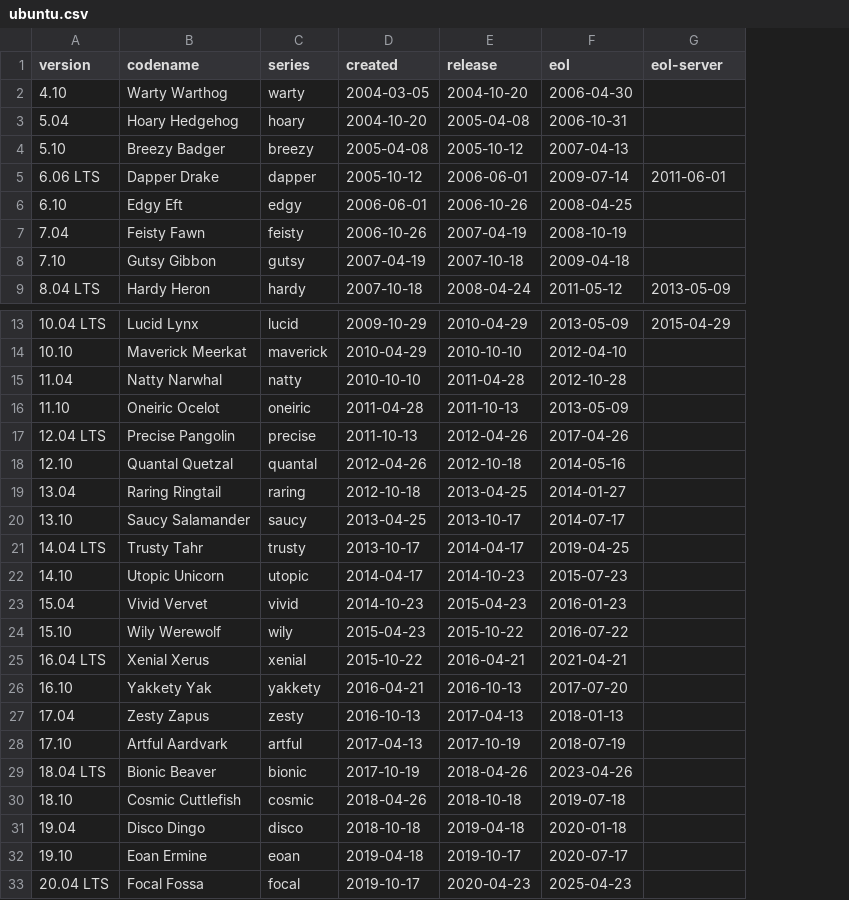
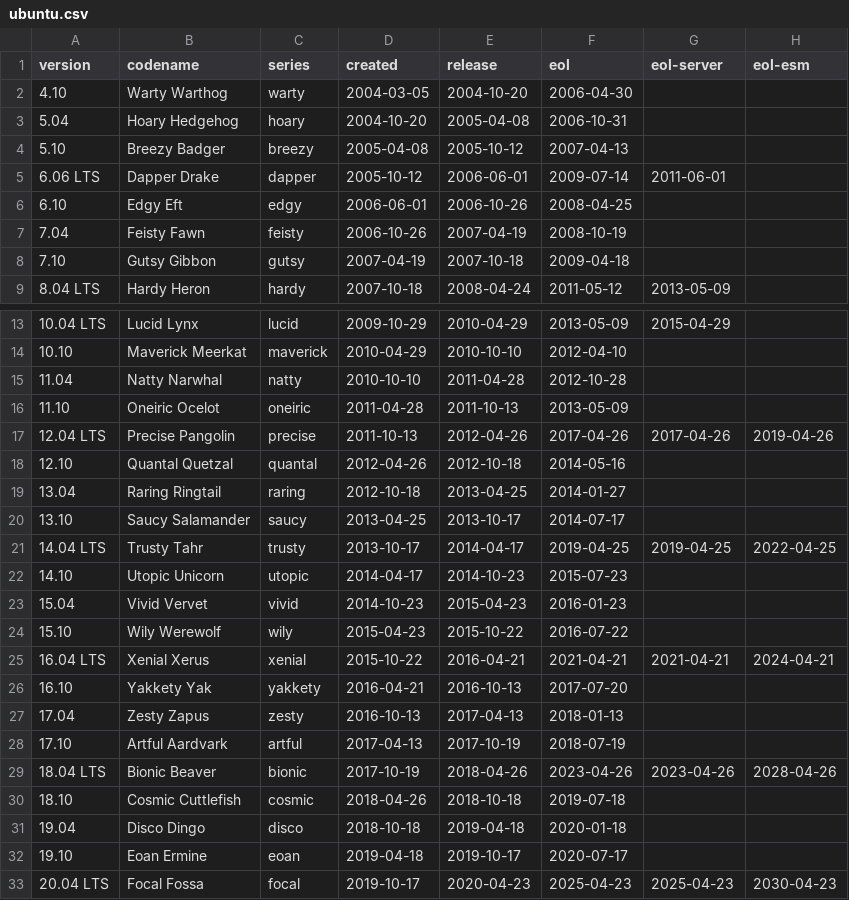
Before and after one commit to alvistack/debian-distro-info-data, a CSV file: ubuntu.csv, drawn as a sheet; only a part is shown, gaps mark what is left out; the diff names each change by its address in the sheet, - before the commit and + after, or states it on an @@ line.

Commit message:
Import Debian version 0.43ubuntu1
distro-info-data (0.43ubuntu1) focal; urgency=medium
.
  * Merge from Debian unstable.  Remaining changes:
    - Add in eol-server and eol-esm dates for all Ubuntu LTS releases.

```diff
--- a/ubuntu.csv
+++ b/ubuntu.csv
+column H (eol-esm), rows 17-33: 2019-04-26 |  |  |  | 2022-04-25 |  |  |  | 2024-04-21 |  |  |  | 2028-04-26 |  |  |  | 2030-04-23
-G17 (eol-server): (empty)
+G17 (eol-server): 2017-04-26
-G21 (eol-server): (empty)
+G21 (eol-server): 2019-04-25
-G25 (eol-server): (empty)
+G25 (eol-server): 2021-04-21
-G29 (eol-server): (empty)
+G29 (eol-server): 2023-04-26
-G33 (eol-server): (empty)
+G33 (eol-server): 2025-04-23
```
Also changed, not shown: 3 other files.
